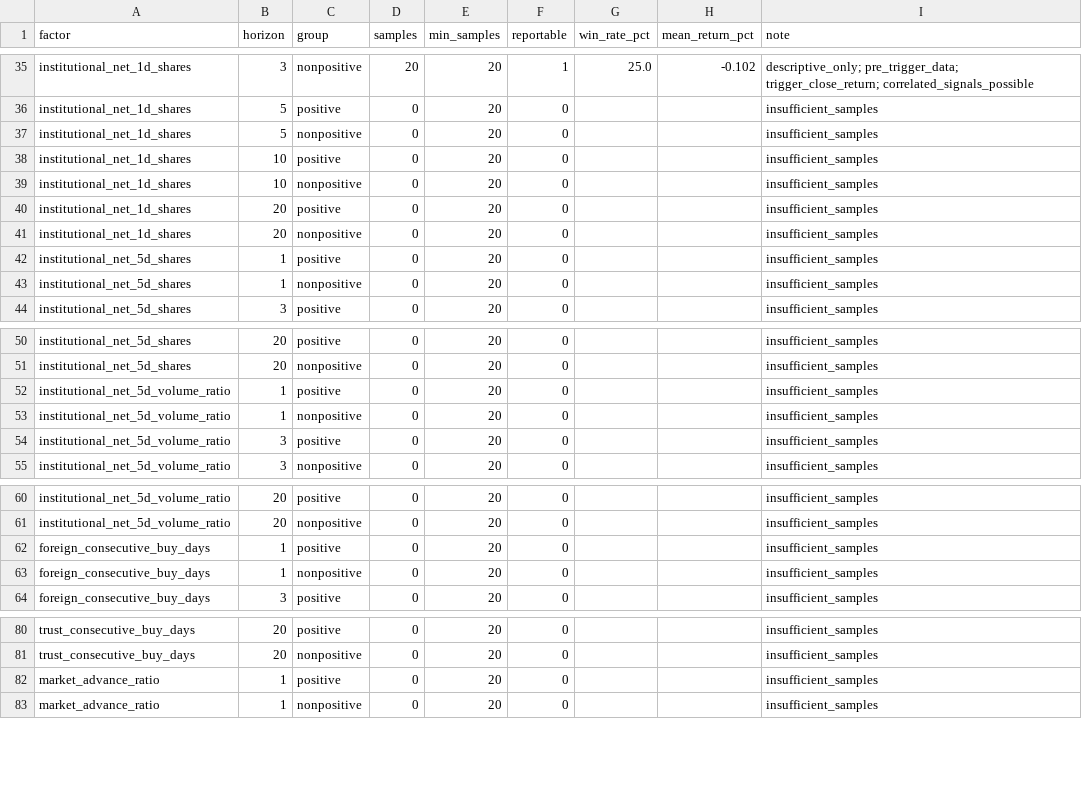
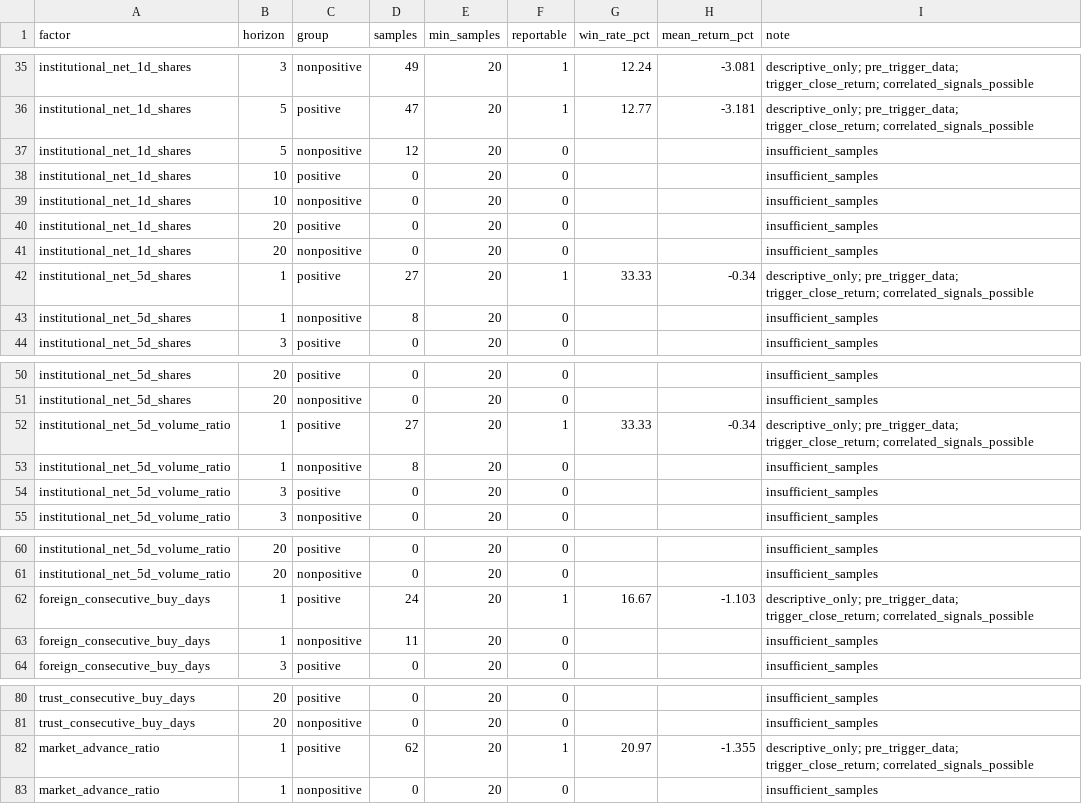
Before and after one commit to Tango469/tw-3k-scanner, a CSV file: docs/v254_factor_performance.csv, drawn as a sheet; only a part is shown, gaps mark what is left out; the diff covers the shown part only; the diff names each change by its address in the sheet, - before the commit and + after, or states it on an @@ line.

```diff
--- a/docs/v254_factor_performance.csv
+++ b/docs/v254_factor_performance.csv
-D35 (samples): 20
+D35 (samples): 49
-G35 (win_rate_pct): 25.0
+G35 (win_rate_pct): 12.24
-H35 (mean_return_pct): -0.102
+H35 (mean_return_pct): -3.081
-D36 (samples): 0
+D36 (samples): 47
-F36 (reportable): 0
+F36 (reportable): 1
-G36 (win_rate_pct): (empty)
+G36 (win_rate_pct): 12.77
-H36 (mean_return_pct): (empty)
+H36 (mean_return_pct): -3.181
-I36 (note): insufficient_samples
+I36 (note): descriptive_only; pre_trigger_data; trigger_close_return; correlated_signals_possible
-D37 (samples): 0
+D37 (samples): 12
-D42 (samples): 0
+D42 (samples): 27
-F42 (reportable): 0
+F42 (reportable): 1
-G42 (win_rate_pct): (empty)
+G42 (win_rate_pct): 33.33
-H42 (mean_return_pct): (empty)
+H42 (mean_return_pct): -0.34
-I42 (note): insufficient_samples
+I42 (note): descriptive_only; pre_trigger_data; trigger_close_return; correlated_signals_possible
-D43 (samples): 0
+D43 (samples): 8
-D52 (samples): 0
+D52 (samples): 27
-F52 (reportable): 0
+F52 (reportable): 1
-G52 (win_rate_pct): (empty)
+G52 (win_rate_pct): 33.33
-H52 (mean_return_pct): (empty)
+H52 (mean_return_pct): -0.34
-I52 (note): insufficient_samples
+I52 (note): descriptive_only; pre_trigger_data; trigger_close_return; correlated_signals_possible
-D53 (samples): 0
+D53 (samples): 8
-D62 (samples): 0
+D62 (samples): 24
-F62 (reportable): 0
+F62 (reportable): 1
-G62 (win_rate_pct): (empty)
+G62 (win_rate_pct): 16.67
-H62 (mean_return_pct): (empty)
+H62 (mean_return_pct): -1.103
-I62 (note): insufficient_samples
+I62 (note): descriptive_only; pre_trigger_data; trigger_close_return; correlated_signals_possible
-D63 (samples): 0
+D63 (samples): 11
-D82 (samples): 0
+D82 (samples): 62
-F82 (reportable): 0
+F82 (reportable): 1
-G82 (win_rate_pct): (empty)
+G82 (win_rate_pct): 20.97
-H82 (mean_return_pct): (empty)
+H82 (mean_return_pct): -1.355
-I82 (note): insufficient_samples
+I82 (note): descriptive_only; pre_trigger_data; trigger_close_return; correlated_signals_possible
```
Also changed, not shown: 74 edited cells elsewhere in this file, docs/v253_factor_performance.csv, docs/v253_quality_audit.csv, 19 other files.
